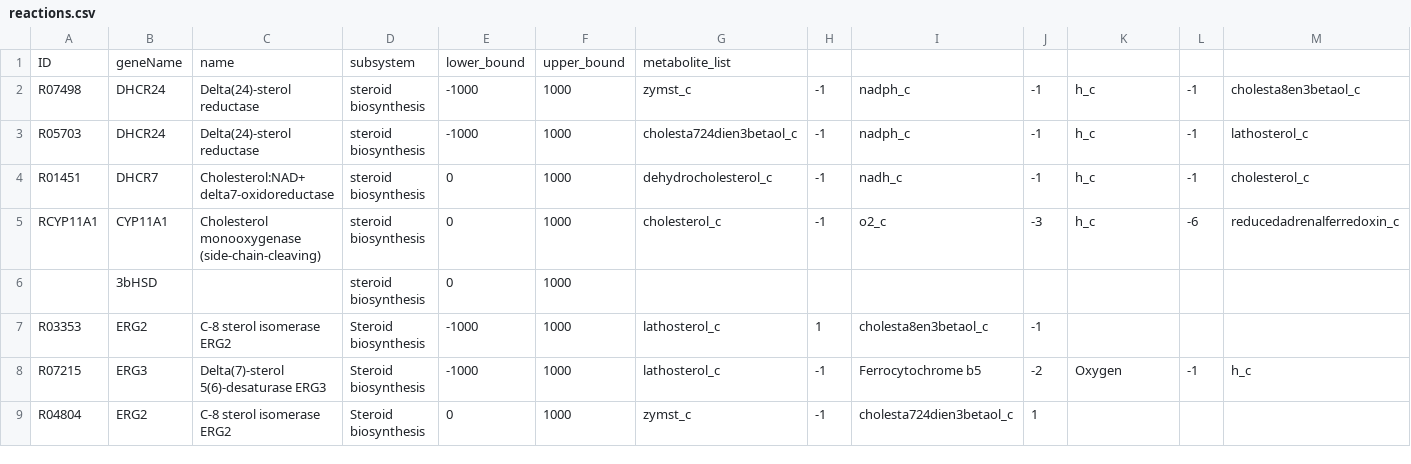
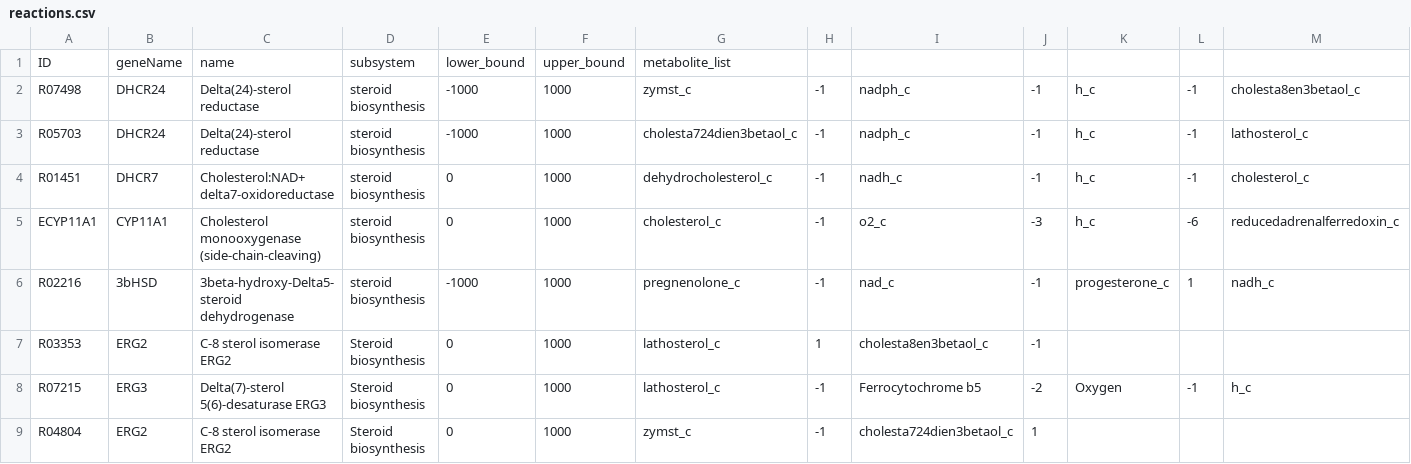
Before and after one commit to 27410/27410-group-assigment-group_3, a CSV file: misc/Bertram/reactions.csv, drawn as a sheet; only a part is shown; removed rows and columns are numbered as before the commit, all else as after; rows hold the shown columns only; the diff names each change by its address in the sheet, - before the commit and + after, or states it on an @@ line.

Commit message:
added 3bHSD to reactions.csv

```diff
--- a/misc/Bertram/reactions.csv
+++ b/misc/Bertram/reactions.csv
-A5: RCYP11A1
+A5: ECYP11A1
-row 6:  | 3bHSD |  | steroid biosynthesis | 0 | 1000
+row 6: R02216 | 3bHSD | 3beta-hydroxy-Delta5-steroid dehydrogenase | steroid biosynthesis | -1000 | 1000 | pregnenolone_c | -1 | nad_c | -1 | progesterone_c | 1 | nadh_c
-E7:E8: -1000
+E7:E8: 0
```
